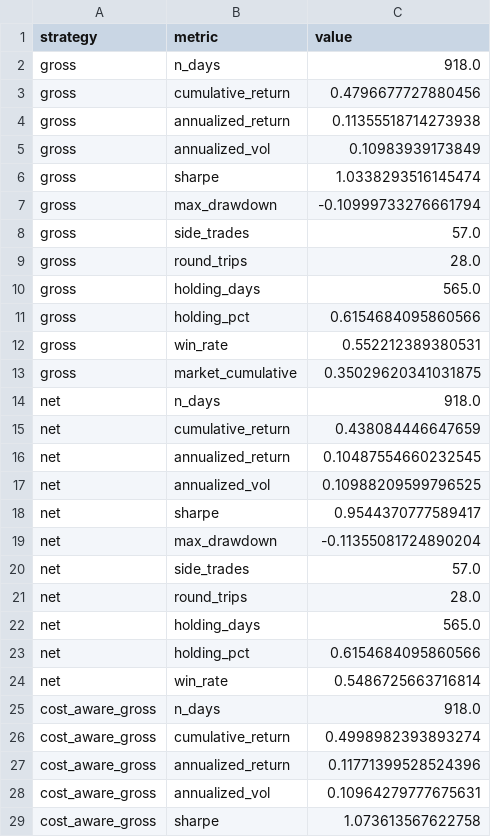
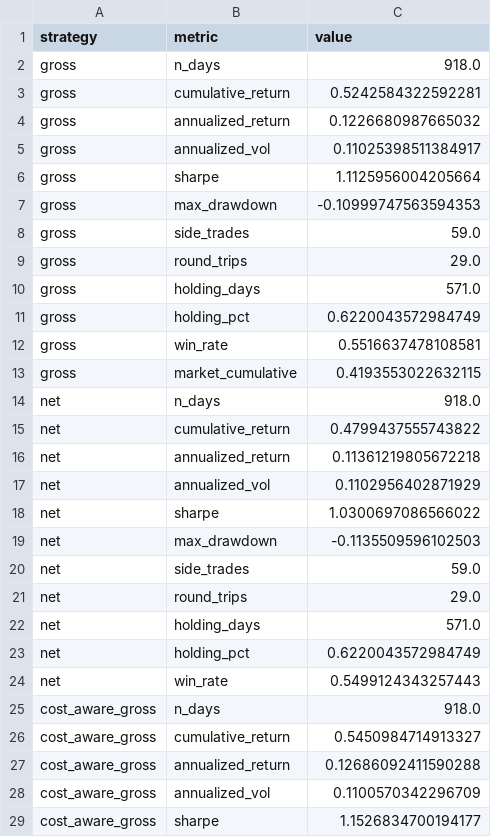
Before and after one commit to lhffnwonder/momentum-demo, a CSV file: results/summary_metrics_comparison.csv, drawn as a sheet; only a part is shown; the diff covers the shown part only.

```diff
--- a/results/summary_metrics_comparison.csv
+++ b/results/summary_metrics_comparison.csv
@@ -2,28 +2,28 @@ strategy,metric,value
 gross,n_days,918.0
-gross,cumulative_return,0.4796677727880456
-gross,annualized_return,0.11355518714273938
-gross,annualized_vol,0.10983939173849
-gross,sharpe,1.0338293516145474
-gross,max_drawdown,-0.10999733276661794
-gross,side_trades,57.0
-gross,round_trips,28.0
-gross,holding_days,565.0
-gross,holding_pct,0.6154684095860566
-gross,win_rate,0.552212389380531
-gross,market_cumulative,0.35029620341031875
+gross,cumulative_return,0.5242584322592281
+gross,annualized_return,0.1226680987665032
+gross,annualized_vol,0.11025398511384917
+gross,sharpe,1.1125956004205664
+gross,max_drawdown,-0.10999747563594353
+gross,side_trades,59.0
+gross,round_trips,29.0
+gross,holding_days,571.0
+gross,holding_pct,0.6220043572984749
+gross,win_rate,0.5516637478108581
+gross,market_cumulative,0.4193553022632115
 net,n_days,918.0
-net,cumulative_return,0.438084446647659
-net,annualized_return,0.10487554660232545
-net,annualized_vol,0.10988209599796525
-net,sharpe,0.9544370777589417
-net,max_drawdown,-0.11355081724890204
-net,side_trades,57.0
-net,round_trips,28.0
-net,holding_days,565.0
-net,holding_pct,0.6154684095860566
-net,win_rate,0.5486725663716814
+net,cumulative_return,0.4799437555743822
+net,annualized_return,0.11361219805672218
+net,annualized_vol,0.1102956402871929
+net,sharpe,1.0300697086566022
+net,max_drawdown,-0.1135509596102503
+net,side_trades,59.0
+net,round_trips,29.0
+net,holding_days,571.0
+net,holding_pct,0.6220043572984749
+net,win_rate,0.5499124343257443
 cost_aware_gross,n_days,918.0
-cost_aware_gross,cumulative_return,0.4998982393893274
-cost_aware_gross,annualized_return,0.11771399528524396
-cost_aware_gross,annualized_vol,0.10964279777675631
-cost_aware_gross,sharpe,1.073613567622758
+cost_aware_gross,cumulative_return,0.5450984714913327
+cost_aware_gross,annualized_return,0.12686092411590288
+cost_aware_gross,annualized_vol,0.1100570342296709
+cost_aware_gross,sharpe,1.1526834700194177
```
Also changed, not shown: 16 edited cells elsewhere in this file, results/daily_results_comparison.csv, results/daily_results_no_tc.csv, 6 other files.
